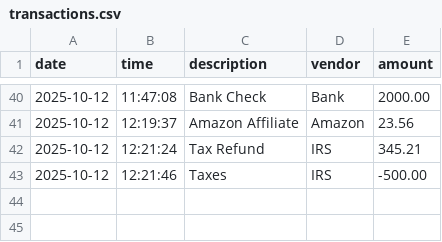
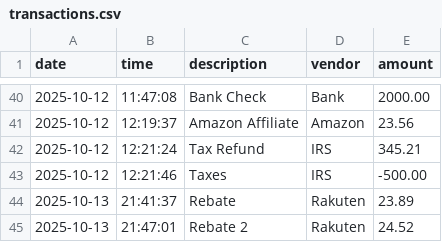
Before and after one commit to Ahsan725/AccountingLedgerApplication, a CSV file: transactions.csv, drawn as a sheet; only a part is shown, gaps mark what is left out.

```diff
--- a/transactions.csv
+++ b/transactions.csv
@@ -43 +43,3 @@ date|time|description|vendor|amount
 2025-10-12|12:21:46|Taxes|IRS|-500.00
+2025-10-13|21:41:37|Rebate|Rakuten|23.89
+2025-10-13|21:47:01|Rebate 2|Rakuten|24.52
```
Also changed, not shown: 1 other file.
